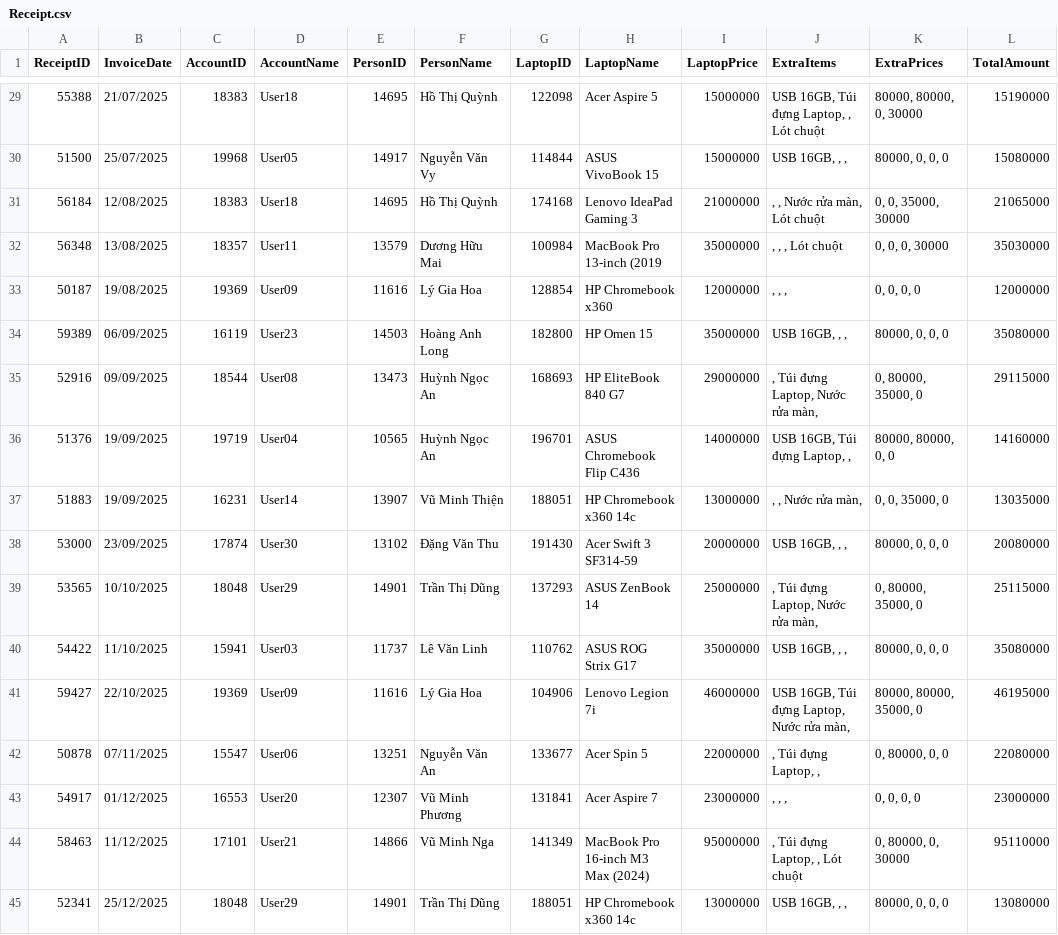
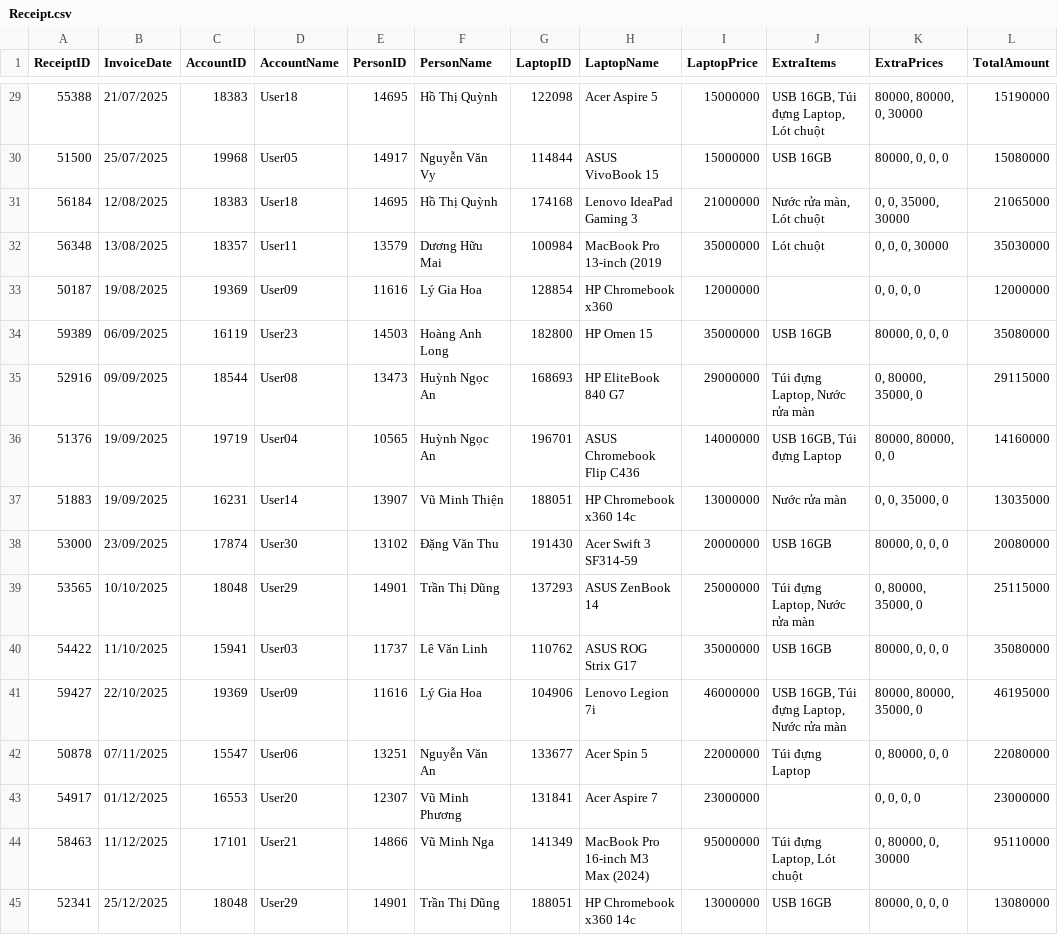
Before and after one commit to TrnNgcHa/QuanLyLaptop, a CSV file: Data/Receipt.csv, drawn as a sheet; only a part is shown, gaps mark what is left out; the diff covers the shown part only.

```diff
--- a/Data/Receipt.csv
+++ b/Data/Receipt.csv
@@ -29,17 +29,17 @@
-55388;21/07/2025;18383;User18;14695;Hồ Thị Quỳnh;122098;Acer Aspire 5;15000000;USB 16GB, Túi đựng Laptop, , Lót chuột;80000, 80000, 0, 30000;15190000
-51500;25/07/2025;19968;User05;14917;Nguyễn Văn Vy;114844;ASUS VivoBook 15;15000000;USB 16GB, , , ;80000, 0, 0, 0;15080000
-56184;12/08/2025;18383;User18;14695;Hồ Thị Quỳnh;174168;Lenovo IdeaPad Gaming 3;21000000; , , Nước rửa màn, Lót chuột;0, 0, 35000, 30000;21065000
-56348;13/08/2025;18357;User11;13579;Dương Hữu Mai;100984;MacBook Pro 13-inch (2019;35000000; , , , Lót chuột;0, 0, 0, 30000;35030000
-50187;19/08/2025;19369;User09;11616;Lý Gia Hoa;128854;HP Chromebook x360;12000000; , , , ;0, 0, 0, 0;12000000
-59389;06/09/2025;16119;User23;14503;Hoàng Anh Long;182800;HP Omen 15;35000000;USB 16GB, , , ;80000, 0, 0, 0;35080000
-52916;09/09/2025;18544;User08;13473;Huỳnh Ngọc An;168693;HP EliteBook 840 G7;29000000; , Túi đựng Laptop, Nước rửa màn, ;0, 80000, 35000, 0;29115000
-51376;19/09/2025;19719;User04;10565;Huỳnh Ngọc An;196701;ASUS Chromebook Flip C436;14000000;USB 16GB, Túi đựng Laptop, , ;80000, 80000, 0, 0;14160000
-51883;19/09/2025;16231;User14;13907;Vũ Minh Thiện;188051;HP Chromebook x360 14c;13000000; , , Nước rửa màn, ;0, 0, 35000, 0;13035000
-53000;23/09/2025;17874;User30;13102;Đặng Văn Thu;191430;Acer Swift 3 SF314-59;20000000;USB 16GB, , , ;80000, 0, 0, 0;20080000
-53565;10/10/2025;18048;User29;14901;Trần Thị Dũng;137293;ASUS ZenBook 14;25000000; , Túi đựng Laptop, Nước rửa màn, ;0, 80000, 35000, 0;25115000
-54422;11/10/2025;15941;User03;11737;Lê Văn Linh;110762;ASUS ROG Strix G17;35000000;USB 16GB, , , ;80000, 0, 0, 0;35080000
-59427;22/10/2025;19369;User09;11616;Lý Gia Hoa;104906;Lenovo Legion 7i;46000000;USB 16GB, Túi đựng Laptop, Nước rửa màn, ;80000, 80000, 35000, 0;46195000
-50878;07/11/2025;15547;User06;13251;Nguyễn Văn An;133677;Acer Spin 5;22000000; , Túi đựng Laptop, , ;0, 80000, 0, 0;22080000
-54917;01/12/2025;16553;User20;12307;Vũ Minh Phương;131841;Acer Aspire 7;23000000; , , , ;0, 0, 0, 0;23000000
-58463;11/12/2025;17101;User21;14866;Vũ Minh Nga;141349;MacBook Pro 16-inch M3 Max (2024);95000000; , Túi đựng Laptop, , Lót chuột;0, 80000, 0, 30000;95110000
-52341;25/12/2025;18048;User29;14901;Trần Thị Dũng;188051;HP Chromebook x360 14c;13000000;USB 16GB, , , ;80000, 0, 0, 0;13080000
+55388;21/07/2025;18383;User18;14695;Hồ Thị Quỳnh;122098;Acer Aspire 5;15000000;USB 16GB, Túi đựng Laptop, Lót chuột;80000, 80000, 0, 30000;15190000
+51500;25/07/2025;19968;User05;14917;Nguyễn Văn Vy;114844;ASUS VivoBook 15;15000000;USB 16GB;80000, 0, 0, 0;15080000
+56184;12/08/2025;18383;User18;14695;Hồ Thị Quỳnh;174168;Lenovo IdeaPad Gaming 3;21000000; Nước rửa màn, Lót chuột;0, 0, 35000, 30000;21065000
+56348;13/08/2025;18357;User11;13579;Dương Hữu Mai;100984;MacBook Pro 13-inch (2019;35000000; Lót chuột;0, 0, 0, 30000;35030000
+50187;19/08/2025;19369;User09;11616;Lý Gia Hoa;128854;HP Chromebook x360;12000000;;0, 0, 0, 0;12000000
+59389;06/09/2025;16119;User23;14503;Hoàng Anh Long;182800;HP Omen 15;35000000;USB 16GB;80000, 0, 0, 0;35080000
+52916;09/09/2025;18544;User08;13473;Huỳnh Ngọc An;168693;HP EliteBook 840 G7;29000000; Túi đựng Laptop, Nước rửa màn;0, 80000, 35000, 0;29115000
+51376;19/09/2025;19719;User04;10565;Huỳnh Ngọc An;196701;ASUS Chromebook Flip C436;14000000;USB 16GB, Túi đựng Laptop;80000, 80000, 0, 0;14160000
+51883;19/09/2025;16231;User14;13907;Vũ Minh Thiện;188051;HP Chromebook x360 14c;13000000; Nước rửa màn;0, 0, 35000, 0;13035000
+53000;23/09/2025;17874;User30;13102;Đặng Văn Thu;191430;Acer Swift 3 SF314-59;20000000;USB 16GB;80000, 0, 0, 0;20080000
+53565;10/10/2025;18048;User29;14901;Trần Thị Dũng;137293;ASUS ZenBook 14;25000000; Túi đựng Laptop, Nước rửa màn;0, 80000, 35000, 0;25115000
+54422;11/10/2025;15941;User03;11737;Lê Văn Linh;110762;ASUS ROG Strix G17;35000000;USB 16GB;80000, 0, 0, 0;35080000
+59427;22/10/2025;19369;User09;11616;Lý Gia Hoa;104906;Lenovo Legion 7i;46000000;USB 16GB, Túi đựng Laptop, Nước rửa màn;80000, 80000, 35000, 0;46195000
+50878;07/11/2025;15547;User06;13251;Nguyễn Văn An;133677;Acer Spin 5;22000000; Túi đựng Laptop;0, 80000, 0, 0;22080000
+54917;01/12/2025;16553;User20;12307;Vũ Minh Phương;131841;Acer Aspire 7;23000000;;0, 0, 0, 0;23000000
+58463;11/12/2025;17101;User21;14866;Vũ Minh Nga;141349;MacBook Pro 16-inch M3 Max (2024);95000000; Túi đựng Laptop, Lót chuột;0, 80000, 0, 30000;95110000
+52341;25/12/2025;18048;User29;14901;Trần Thị Dũng;188051;HP Chromebook x360 14c;13000000;USB 16GB;80000, 0, 0, 0;13080000
```
Also changed, not shown: 26 edited cells elsewhere in this file, Data/Account.csv, Data/Laptop.csv, 12 other files.
